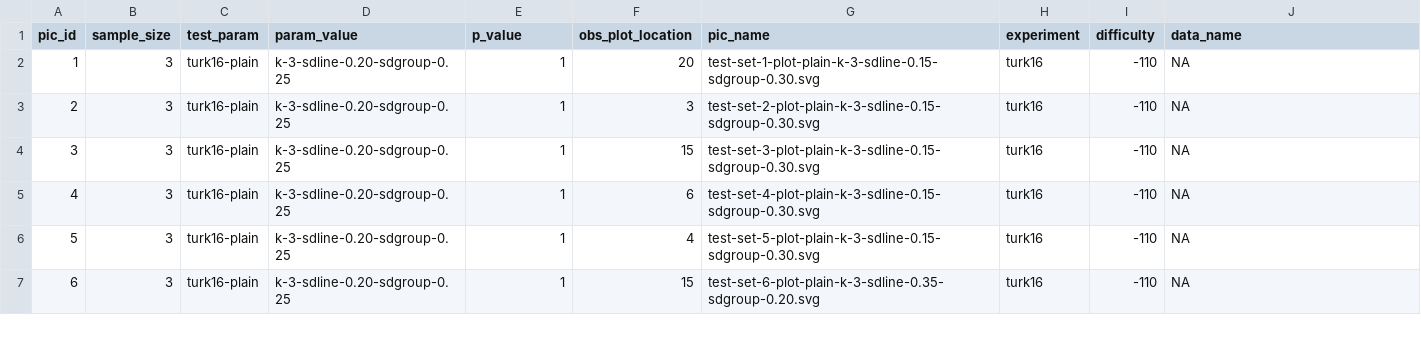
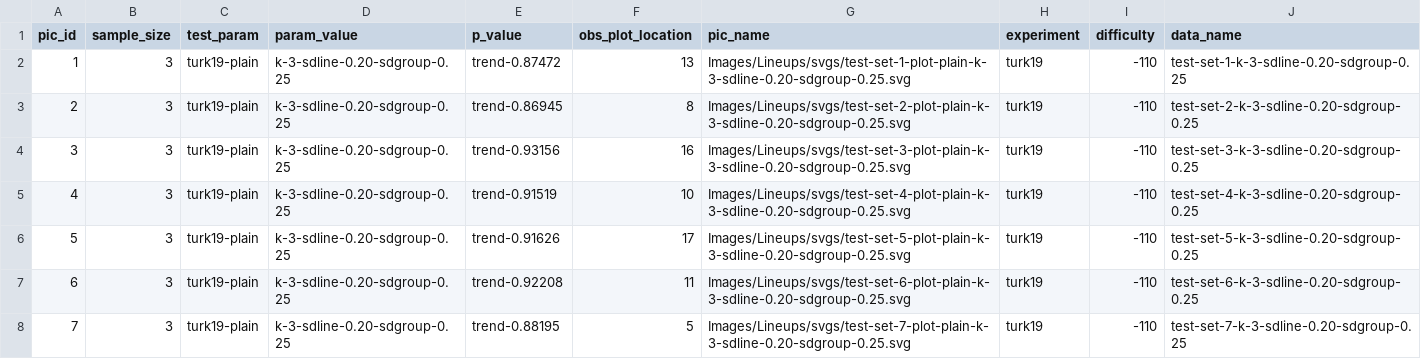
Before and after one commit to erichare/lineups, a CSV file: admin/experiments/turk19/picture-details-trial.csv, drawn as a sheet; only a part is shown; the diff covers the shown part only; the diff names each change by its address in the sheet, - before the commit and + after, or states it on an @@ line.

```diff
--- a/admin/experiments/turk19/picture-details-trial.csv
+++ b/admin/experiments/turk19/picture-details-trial.csv
-C2:C7 (test_param): turk16-plain
+C2:C7 (test_param): turk19-plain
-E2 (p_value): 1
+E2 (p_value): trend-0.87472
-F2 (obs_plot_location): 20
+F2 (obs_plot_location): 13
-G2 (pic_name): test-set-1-plot-plain-k-3-sdline-0.15-sdgroup-0.30.svg
+G2 (pic_name): Images/Lineups/svgs/test-set-1-plot-plain-k-3-sdline-0.20-sdgroup-0.25.svg
-H2:H7 (experiment): turk16
+H2:H7 (experiment): turk19
-J2 (data_name): NA
+J2 (data_name): test-set-1-k-3-sdline-0.20-sdgroup-0.25
-E3 (p_value): 1
+E3 (p_value): trend-0.86945
-F3 (obs_plot_location): 3
+F3 (obs_plot_location): 8
-G3 (pic_name): test-set-2-plot-plain-k-3-sdline-0.15-sdgroup-0.30.svg
+G3 (pic_name): Images/Lineups/svgs/test-set-2-plot-plain-k-3-sdline-0.20-sdgroup-0.25.svg
-J3 (data_name): NA
+J3 (data_name): test-set-2-k-3-sdline-0.20-sdgroup-0.25
-E4 (p_value): 1
+E4 (p_value): trend-0.93156
-F4 (obs_plot_location): 15
+F4 (obs_plot_location): 16
-G4 (pic_name): test-set-3-plot-plain-k-3-sdline-0.15-sdgroup-0.30.svg
+G4 (pic_name): Images/Lineups/svgs/test-set-3-plot-plain-k-3-sdline-0.20-sdgroup-0.25.svg
-J4 (data_name): NA
+J4 (data_name): test-set-3-k-3-sdline-0.20-sdgroup-0.25
-E5 (p_value): 1
+E5 (p_value): trend-0.91519
-F5 (obs_plot_location): 6
+F5 (obs_plot_location): 10
-G5 (pic_name): test-set-4-plot-plain-k-3-sdline-0.15-sdgroup-0.30.svg
+G5 (pic_name): Images/Lineups/svgs/test-set-4-plot-plain-k-3-sdline-0.20-sdgroup-0.25.svg
-J5 (data_name): NA
+J5 (data_name): test-set-4-k-3-sdline-0.20-sdgroup-0.25
-E6 (p_value): 1
+E6 (p_value): trend-0.91626
-F6 (obs_plot_location): 4
+F6 (obs_plot_location): 17
-G6 (pic_name): test-set-5-plot-plain-k-3-sdline-0.15-sdgroup-0.30.svg
+G6 (pic_name): Images/Lineups/svgs/test-set-5-plot-plain-k-3-sdline-0.20-sdgroup-0.25.svg
-J6 (data_name): NA
+J6 (data_name): test-set-5-k-3-sdline-0.20-sdgroup-0.25
-E7 (p_value): 1
+E7 (p_value): trend-0.92208
-F7 (obs_plot_location): 15
+F7 (obs_plot_location): 11
-G7 (pic_name): test-set-6-plot-plain-k-3-sdline-0.35-sdgroup-0.20.svg
+G7 (pic_name): Images/Lineups/svgs/test-set-6-plot-plain-k-3-sdline-0.20-sdgroup-0.25.svg
-J7 (data_name): NA
+J7 (data_name): test-set-6-k-3-sdline-0.20-sdgroup-0.25
+row 8: 7 | 3 | turk19-plain | k-3-sdline-0.20-sdgroup-0.25 | trend-0.88195 | 5 | Images/Lineups/svgs/test-set-7-plot-plain-k-3-sdline-0.20-sdgroup-0.25.svg | turk19 | -110 | test-set-7-k-3-sdline-0.20-sdgroup-0.25
```
Also changed, not shown: 9 added rows, 24 edited cells and row numbers in column A elsewhere in this file, admin/experiments/turk19/picture-details.csv, 1 other file.
